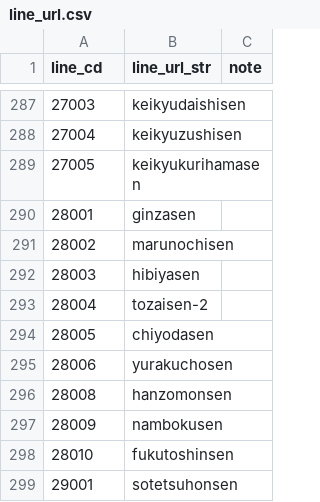
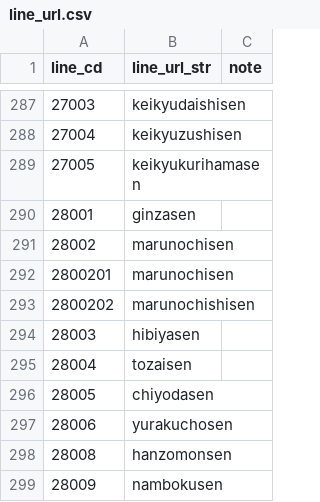
Before and after one commit to take4bcreators/cafe-train-prj, a CSV file: batch/csv/line_url.csv, drawn as a sheet; only a part is shown, gaps mark what is left out; the shorter side is filled out with more unchanged rows.

```diff
--- a/batch/csv/line_url.csv
+++ b/batch/csv/line_url.csv
@@ -291,4 +291,6 @@ line_cd,line_url_str,note
 28002,marunochisen,
+2800201,marunochisen,
+2800202,marunochishisen,
 28003,hibiyasen,
-28004,tozaisen-2,
+28004,tozaisen,
 28005,chiyodasen,
```
Also changed, not shown: batch/csv/defined_lineinfo.csv, batch/csv/defined_stationinfo.csv, 2 other files.
